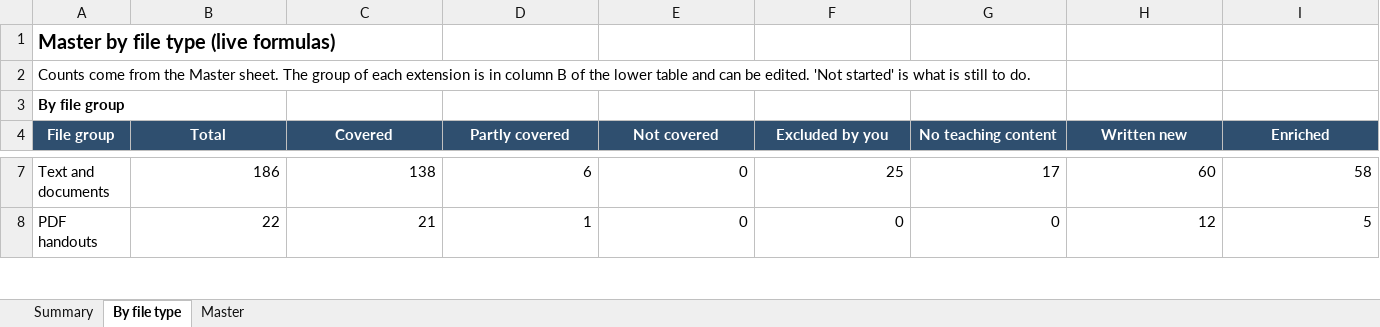
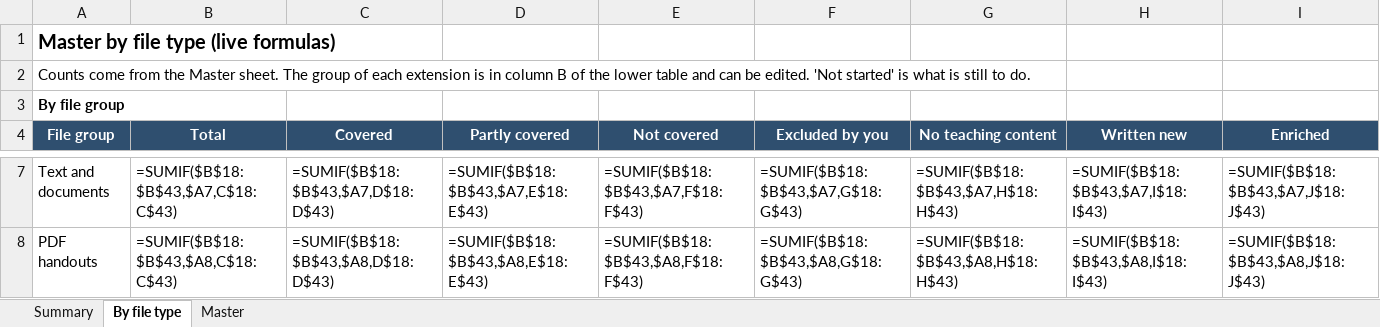
Before and after one commit to kiaanwankhede/MyNotes, an Excel workbook: master/master.xlsx, sheet By file type, drawn as a sheet; only a part is shown, gaps mark what is left out; values as stored, in another font and other column widths than the file's, no borders; formulas without a stored value are shown as written; the diff covers the shown part only; the diff names each change by its address in the sheet, - before the commit and + after, or states it on an @@ line.

```diff
--- a/master/master.xlsx (sheet By file type)
+++ b/master/master.xlsx (sheet By file type)
-B7 (Total): 186
+B7 (Total): =SUMIF($B$18:$B$43,$A7,C$18:C$43)
-C7 (Covered): 138
+C7 (Covered): =SUMIF($B$18:$B$43,$A7,D$18:D$43)
-D7 (Partly covered): 6
+D7 (Partly covered): =SUMIF($B$18:$B$43,$A7,E$18:E$43)
-E7 (Not covered): 0
+E7 (Not covered): =SUMIF($B$18:$B$43,$A7,F$18:F$43)
-F7 (Excluded by you): 25
+F7 (Excluded by you): =SUMIF($B$18:$B$43,$A7,G$18:G$43)
-G7 (No teaching content): 17
+G7 (No teaching content): =SUMIF($B$18:$B$43,$A7,H$18:H$43)
-H7 (Written new): 60
+H7 (Written new): =SUMIF($B$18:$B$43,$A7,I$18:I$43)
-I7 (Enriched): 58
+I7 (Enriched): =SUMIF($B$18:$B$43,$A7,J$18:J$43)
-B8 (Total): 22
+B8 (Total): =SUMIF($B$18:$B$43,$A8,C$18:C$43)
-C8 (Covered): 21
+C8 (Covered): =SUMIF($B$18:$B$43,$A8,D$18:D$43)
-D8 (Partly covered): 1
+D8 (Partly covered): =SUMIF($B$18:$B$43,$A8,E$18:E$43)
-E8 (Not covered): 0
+E8 (Not covered): =SUMIF($B$18:$B$43,$A8,F$18:F$43)
-F8 (Excluded by you): 0
+F8 (Excluded by you): =SUMIF($B$18:$B$43,$A8,G$18:G$43)
-G8 (No teaching content): 0
+G8 (No teaching content): =SUMIF($B$18:$B$43,$A8,H$18:H$43)
-H8 (Written new): 12
+H8 (Written new): =SUMIF($B$18:$B$43,$A8,I$18:I$43)
-I8 (Enriched): 5
+I8 (Enriched): =SUMIF($B$18:$B$43,$A8,J$18:J$43)
```
Also changed, not shown: 510 edited cells elsewhere in this sheet, sheet Summary, sheet Master, charts or pictures, 57 other files.
